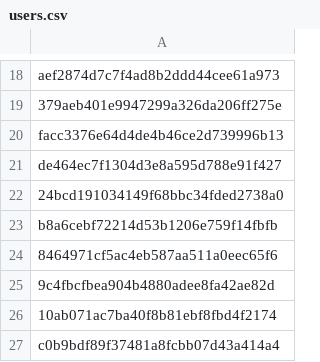
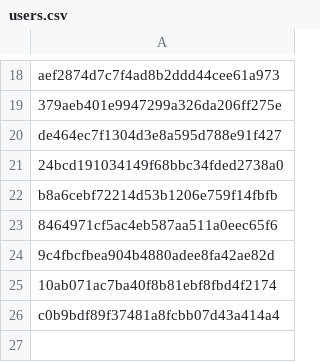
Before and after one commit to Heroes-United/patreonlist, a CSV file: users.csv, drawn as a sheet; only a part is shown, gaps mark what is left out.

```diff
--- a/users.csv
+++ b/users.csv
@@ -19,3 +19,2 @@
 "379aeb401e9947299a326da206ff275e"
-"facc3376e64d4de4b46ce2d739996b13"
 "de464ec7f1304d3e8a595d788e91f427"
```
Also changed, not shown: users-uuids.csv.
